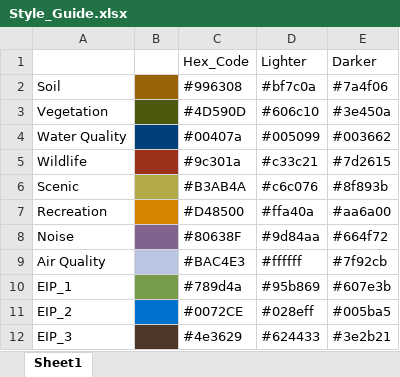
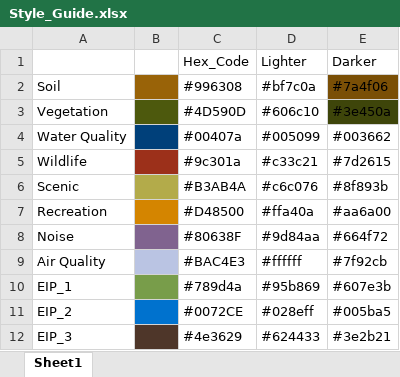
Before and after one commit to trpa-agency/Demographics, an Excel workbook: Style_Guide.xlsx, sheet Sheet1, drawn as a sheet; values as stored, in another font and other column widths than the file's, no borders; the diff names each change by its address in the sheet, - before the commit and + after, or states it on an @@ line.

```diff
--- a/Style_Guide.xlsx (sheet Sheet1)
+++ b/Style_Guide.xlsx (sheet Sheet1)
-E2 fill: none
+E2 fill: #7A4F06
-E3 fill: none
+E3 fill: #3E450A
```
Also changed, not shown: 7 other files.
